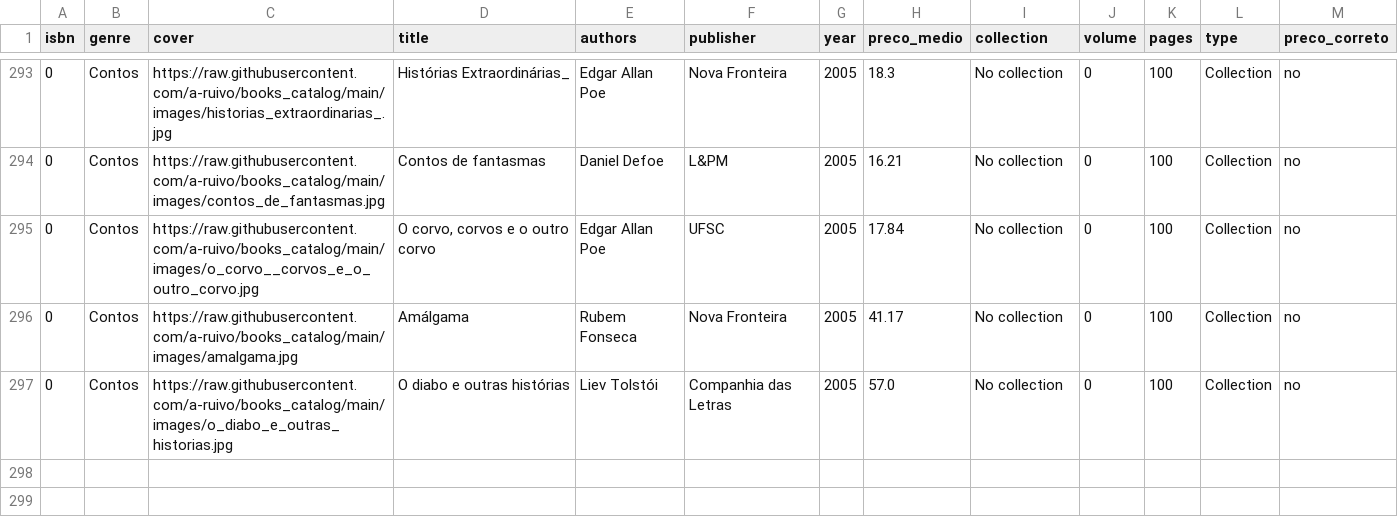
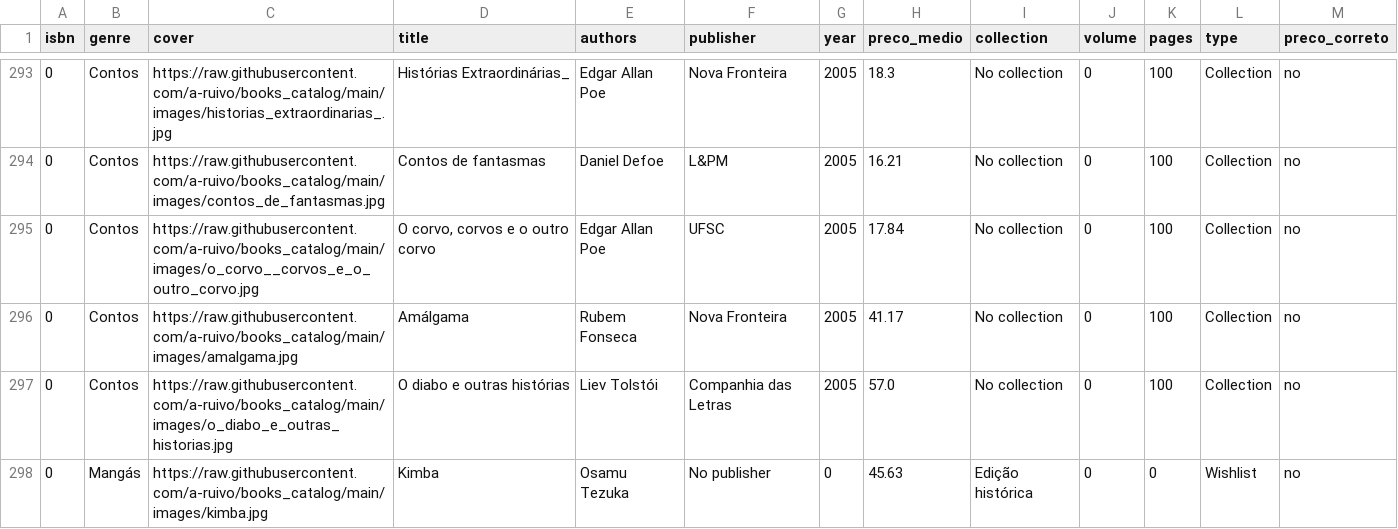
Before and after one commit to a-ruivo/books_catalog, a CSV file: livros.csv, drawn as a sheet; only a part is shown, gaps mark what is left out; the diff names each change by its address in the sheet, - before the commit and + after, or states it on an @@ line.

Commit message:
Atualização incremental via Streamlit

```diff
--- a/livros.csv
+++ b/livros.csv
+row 298: 0 | Mangás | https://raw.githubusercontent.com/a-ruivo/books_catalog/main/images/kimba.jpg | Kimba | Osamu Tezuka | No publisher | 0 | 45.63 | Edição histórica | 0 | 0 | Wishlist | no
```
